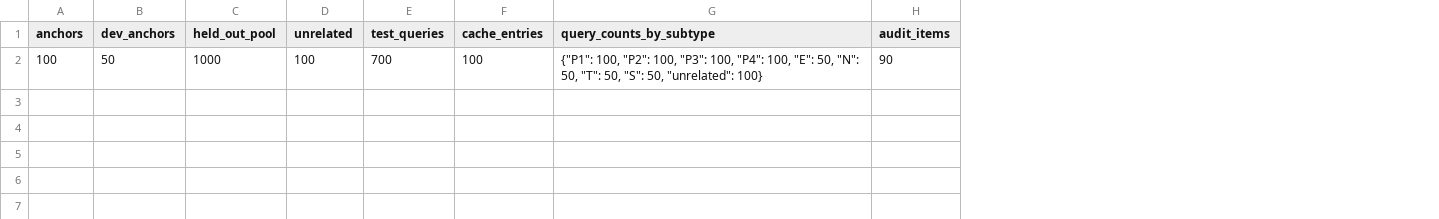
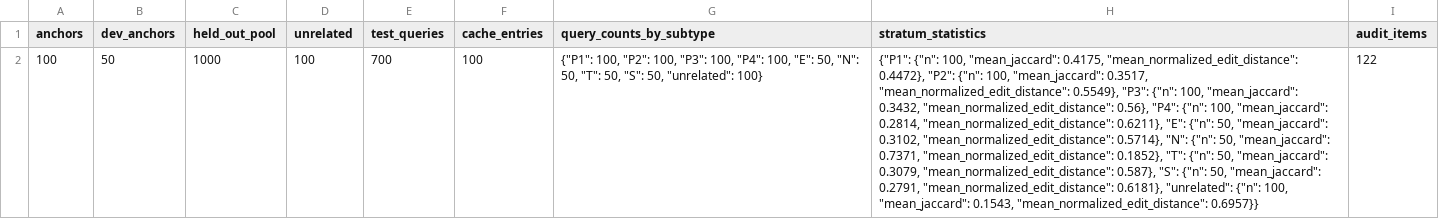
Before and after one commit to garvjain7/semantic-caching-research-paper, a CSV file: semantic-cache-research/paper/generated/tables/table_1_corpus_audit.csv, drawn as a sheet; addresses are those after the commit; the diff names each change by its address in the sheet, - before the commit and + after, or states it on an @@ line.

```diff
--- a/semantic-cache-research/paper/generated/tables/table_1_corpus_audit.csv
+++ b/semantic-cache-research/paper/generated/tables/table_1_corpus_audit.csv
+column H (stratum_statistics), row 2: {"P1": {"n": 100, "mean_jaccard": 0.4175, "mean_normalized_edit_distance": 0.4472}, "P2": {"n": 100, "mean_jaccard": 0.3517, "mean_normalized_edit_distance": 0.5549}, "P3": {"n": 100, "mean_jaccard": 0.3432, "mean_normalized_edit_distance": 0.56}, "P4": {"n": 100, "mean_jaccard": 0.2814, "mean_normalized_edit_distance": 0.6211}, "E": {"n": 50, "mean_jaccard": 0.3102, "mean_normalized_edit_distance": 0.5714}, "N": {"n": 50, "mean_jaccard": 0.7371, "mean_normalized_edit_distance": 0.1852}, "T": {"n": 50, "mean_jaccard": 0.3079, "mean_normalized_edit_distance": 0.587}, "S": {"n": 50, "mean_jaccard": 0.2791, "mean_normalized_edit_distance": 0.6181}, "unrelated": {"n": 100, "mean_jaccard": 0.1543, "mean_normalized_edit_distance": 0.6957}}
-I2 (audit_items): 90
+I2 (audit_items): 122
```
Also changed, not shown: semantic-cache-research/paper/generated/tables/table_2_threshold_metrics.csv, semantic-cache-research/paper/generated/tables/table_3_subtype_metrics.csv, 37 other files.
